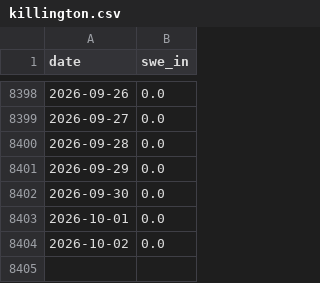
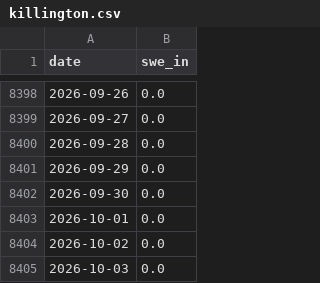
Before and after one commit to zacksguido/snotel-ski-summaries, a CSV file: docs/data/snodas/killington.csv, drawn as a sheet; only a part is shown, gaps mark what is left out.

```diff
--- a/docs/data/snodas/killington.csv
+++ b/docs/data/snodas/killington.csv
@@ -8404 +8404,2 @@ date,swe_in
 2026-10-02,0.0
+2026-10-03,0.0
```
Also changed, not shown: 54 other files.
